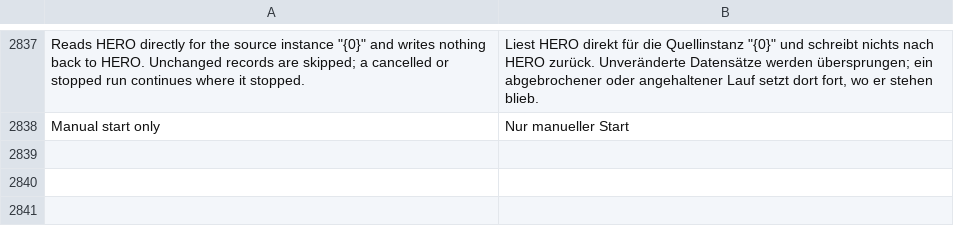
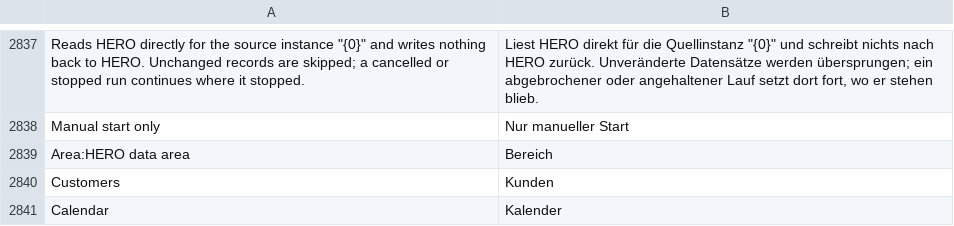
Before and after one commit to unwichtigfett/hero_integration, a CSV file: hero_integration/translations/de.csv, drawn as a sheet; only a part is shown, gaps mark what is left out; the diff names each change by its address in the sheet, - before the commit and + after, or states it on an @@ line.

Commit message:
Offer Products, Documents and Pictures as mapping areas; translate Area as Bereich
The mapping editor's Area chooser lists the direct migrations next to
Customers, Projects, Tasks and Calendar. Their HERO objects are found along
the query roots and nested paths the product and file migrations read
(supply_product_versions, supply_products, FileUpload_FileUploads, file_uploads).

Frappe/ERPNext translate the generic word Area as Flaeche. The editor now
asks for Area in the context "HERO data area" (Bereich), so the ERPNext
wording elsewhere stays unchanged. Customers and Calendar get explicit
German entries.

```diff
--- a/hero_integration/translations/de.csv
+++ b/hero_integration/translations/de.csv
+row 2839: Area:HERO data area | Bereich
+row 2840: Customers | Kunden
+row 2841: Calendar | Kalender
```
Also changed, not shown: 7 other files.
